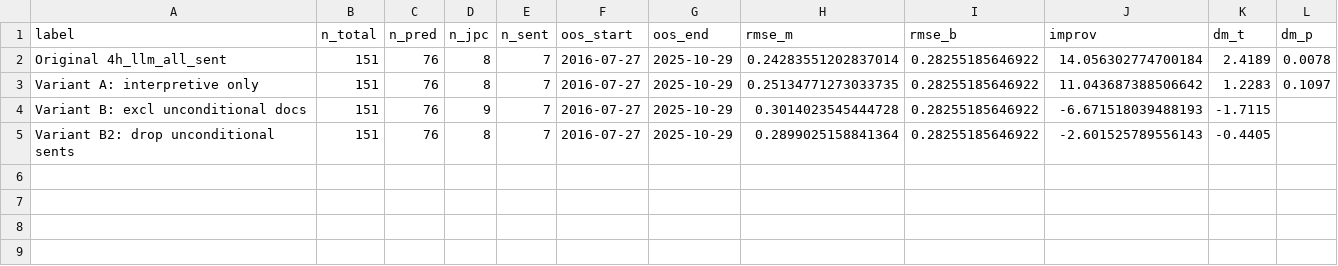
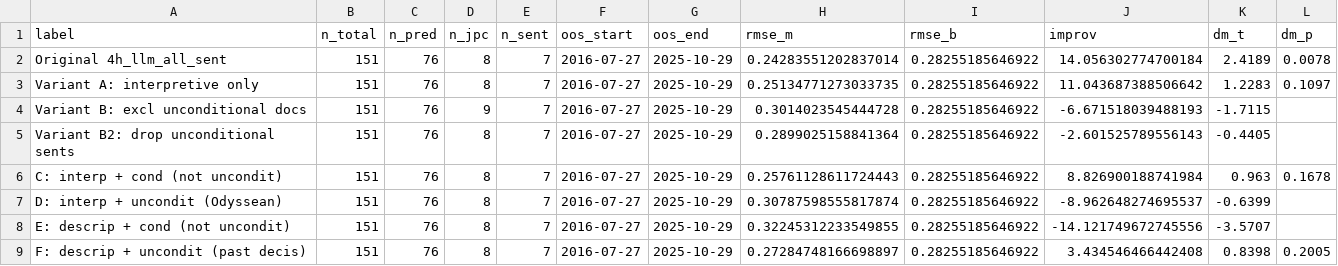
Before and after one commit to PHIL-E-B3/QuantCubeThesis, a CSV file: QuantCubeThesis/Taylor Rule/outputs/tense_commitment_variants.csv, drawn as a sheet; the diff names each change by its address in the sheet, - before the commit and + after, or states it on an @@ line.

```diff
--- a/QuantCubeThesis/Taylor Rule/outputs/tense_commitment_variants.csv
+++ b/QuantCubeThesis/Taylor Rule/outputs/tense_commitment_variants.csv
+row 6: C: interp + cond (not uncondit) | 151 | 76 | 8 | 7 | 2016-07-27 | 2025-10-29 | 0.25761128611724443 | 0.28255185646922 | 8.826900188741984 | 0.963 | 0.1678
+row 7: D: interp + uncondit (Odyssean) | 151 | 76 | 8 | 7 | 2016-07-27 | 2025-10-29 | 0.30787598555817874 | 0.28255185646922 | -8.962648274695537 | -0.6399
+row 8: E: descrip + cond (not uncondit) | 151 | 76 | 8 | 7 | 2016-07-27 | 2025-10-29 | 0.32245312233549855 | 0.28255185646922 | -14.121749672745556 | -3.5707
+row 9: F: descrip + uncondit (past decis) | 151 | 76 | 8 | 7 | 2016-07-27 | 2025-10-29 | 0.27284748166698897 | 0.28255185646922 | 3.434546466442408 | 0.8398 | 0.2005
```
Also changed, not shown: 2 other files.
